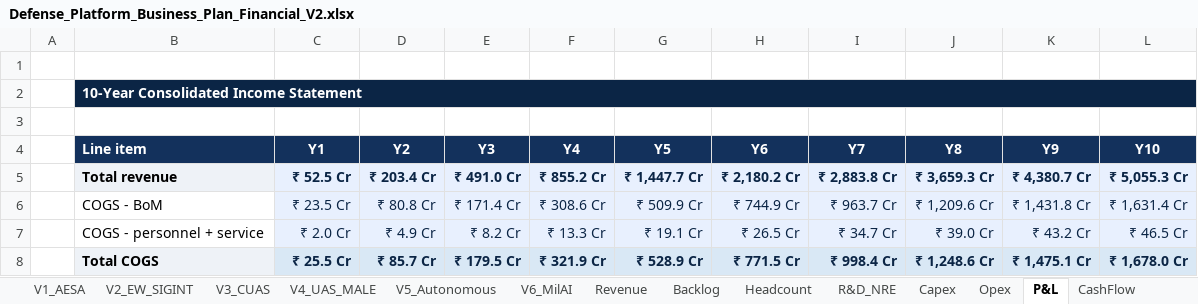
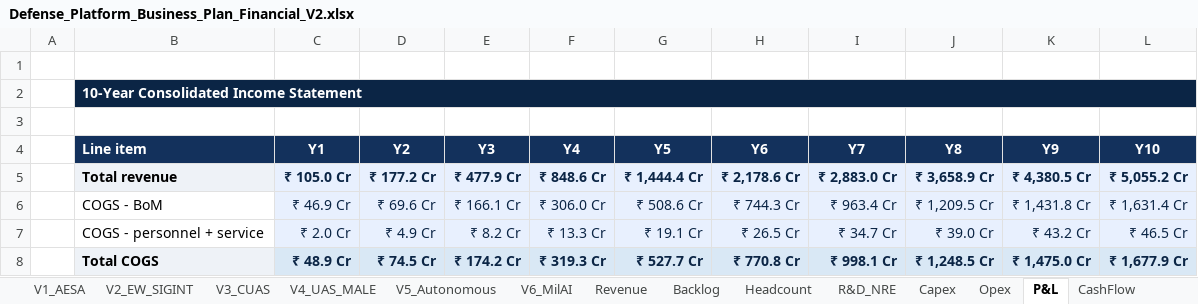
Before and after one commit to subscr221/NDAD-Business-Plan, an Excel workbook: Defense_Platform_Business_Plan_Financial_V2.xlsx, sheet P&L, drawn as a sheet; only a part is shown; values as stored, in another font and other column widths than the file's, no borders; the diff covers the shown part only; the diff names each change by its address in the sheet, - before the commit and + after, or states it on an @@ line.

```diff
--- a/Defense_Platform_Business_Plan_Financial_V2.xlsx (sheet P&L)
+++ b/Defense_Platform_Business_Plan_Financial_V2.xlsx (sheet P&L)
-C5 (Y1): ₹ 52.5 Cr
+C5 (Y1): ₹ 105.0 Cr
-D5 (Y2): ₹ 203.4 Cr
+D5 (Y2): ₹ 177.2 Cr
-E5 (Y3): ₹ 491.0 Cr
+E5 (Y3): ₹ 477.9 Cr
-F5 (Y4): ₹ 855.2 Cr
+F5 (Y4): ₹ 848.6 Cr
-G5 (Y5): ₹ 1,447.7 Cr
+G5 (Y5): ₹ 1,444.4 Cr
-H5 (Y6): ₹ 2,180.2 Cr
+H5 (Y6): ₹ 2,178.6 Cr
-I5 (Y7): ₹ 2,883.8 Cr
+I5 (Y7): ₹ 2,883.0 Cr
-J5 (Y8): ₹ 3,659.3 Cr
+J5 (Y8): ₹ 3,658.9 Cr
-K5 (Y9): ₹ 4,380.7 Cr
+K5 (Y9): ₹ 4,380.5 Cr
-L5 (Y10): ₹ 5,055.3 Cr
+L5 (Y10): ₹ 5,055.2 Cr
-C6 (Y1): ₹ 23.5 Cr
+C6 (Y1): ₹ 46.9 Cr
-D6 (Y2): ₹ 80.8 Cr
+D6 (Y2): ₹ 69.6 Cr
-E6 (Y3): ₹ 171.4 Cr
+E6 (Y3): ₹ 166.1 Cr
-F6 (Y4): ₹ 308.6 Cr
+F6 (Y4): ₹ 306.0 Cr
-G6 (Y5): ₹ 509.9 Cr
+G6 (Y5): ₹ 508.6 Cr
-H6 (Y6): ₹ 744.9 Cr
+H6 (Y6): ₹ 744.3 Cr
-I6 (Y7): ₹ 963.7 Cr
+I6 (Y7): ₹ 963.4 Cr
-J6 (Y8): ₹ 1,209.6 Cr
+J6 (Y8): ₹ 1,209.5 Cr
-C8 (Y1): ₹ 25.5 Cr
+C8 (Y1): ₹ 48.9 Cr
-D8 (Y2): ₹ 85.7 Cr
+D8 (Y2): ₹ 74.5 Cr
-E8 (Y3): ₹ 179.5 Cr
+E8 (Y3): ₹ 174.2 Cr
-F8 (Y4): ₹ 321.9 Cr
+F8 (Y4): ₹ 319.3 Cr
-G8 (Y5): ₹ 528.9 Cr
+G8 (Y5): ₹ 527.7 Cr
-H8 (Y6): ₹ 771.5 Cr
+H8 (Y6): ₹ 770.8 Cr
-I8 (Y7): ₹ 998.4 Cr
+I8 (Y7): ₹ 998.1 Cr
-J8 (Y8): ₹ 1,248.6 Cr
+J8 (Y8): ₹ 1,248.5 Cr
-K8 (Y9): ₹ 1,475.1 Cr
+K8 (Y9): ₹ 1,475.0 Cr
-L8 (Y10): ₹ 1,678.0 Cr
+L8 (Y10): ₹ 1,677.9 Cr
```
Also changed, not shown: 133 edited cells elsewhere in this sheet, sheet Backlog, sheet KPIs, sheet CashFlow, sheet BalanceSheet, sheet Revenue, sheet R&D_Buckets, 4 more sheets, charts or pictures, 17 other files.
